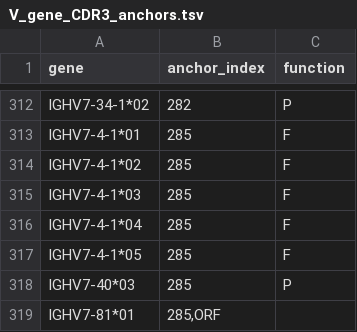
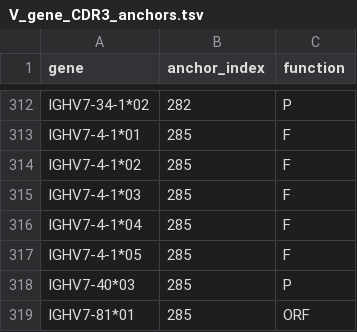
Before and after one commit to penuts7644/pygor, a TSV file: immuno_probs/data/human_b_heavy/V_gene_CDR3_anchors.tsv, drawn as a sheet; only a part is shown, gaps mark what is left out.

Commit message:
bug fixes and anchor date for human b heavy j gene is fixed

```diff
--- a/immuno_probs/data/human_b_heavy/V_gene_CDR3_anchors.tsv
+++ b/immuno_probs/data/human_b_heavy/V_gene_CDR3_anchors.tsv
@@ -318,2 +318,2 @@ IGHV7-4-1*05	285	F
 IGHV7-40*03	285	P
-IGHV7-81*01	285,ORF
+IGHV7-81*01	285	ORF
```
Also changed, not shown: 1 other file.
